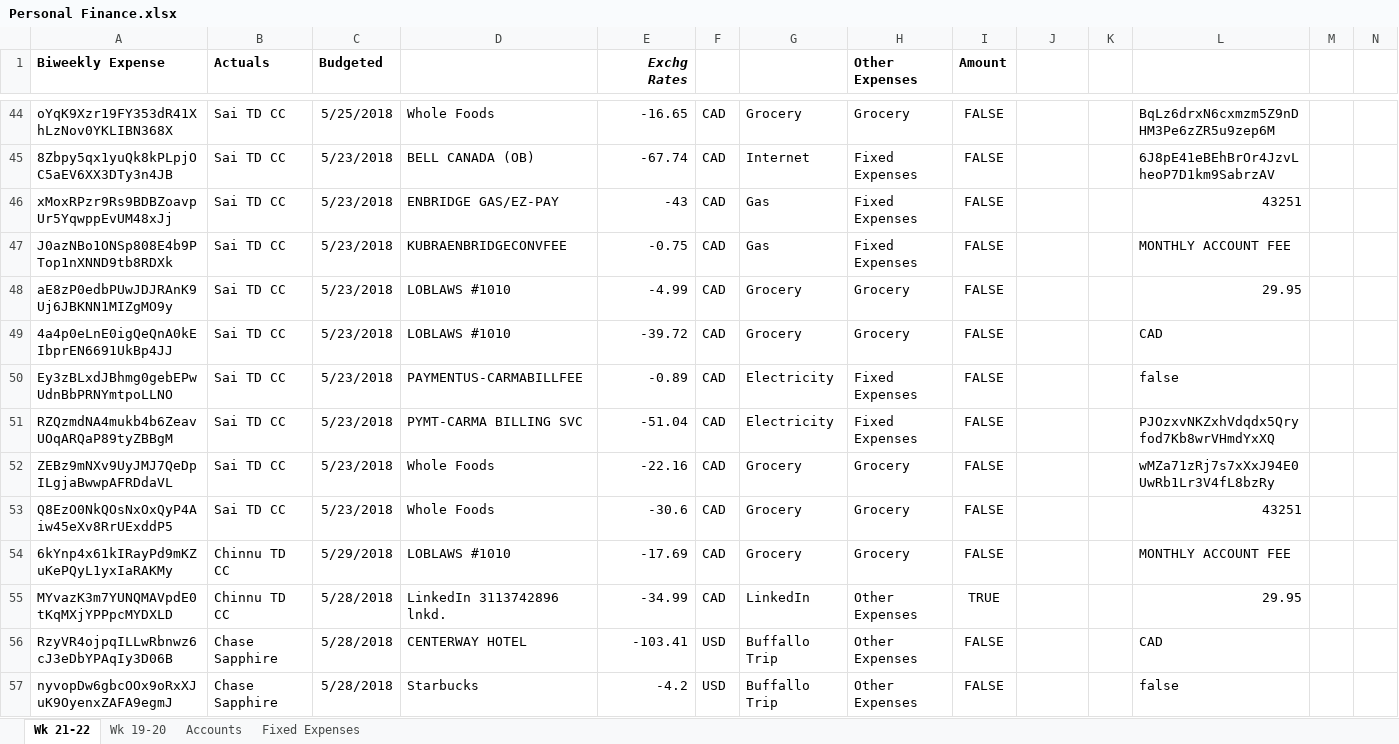
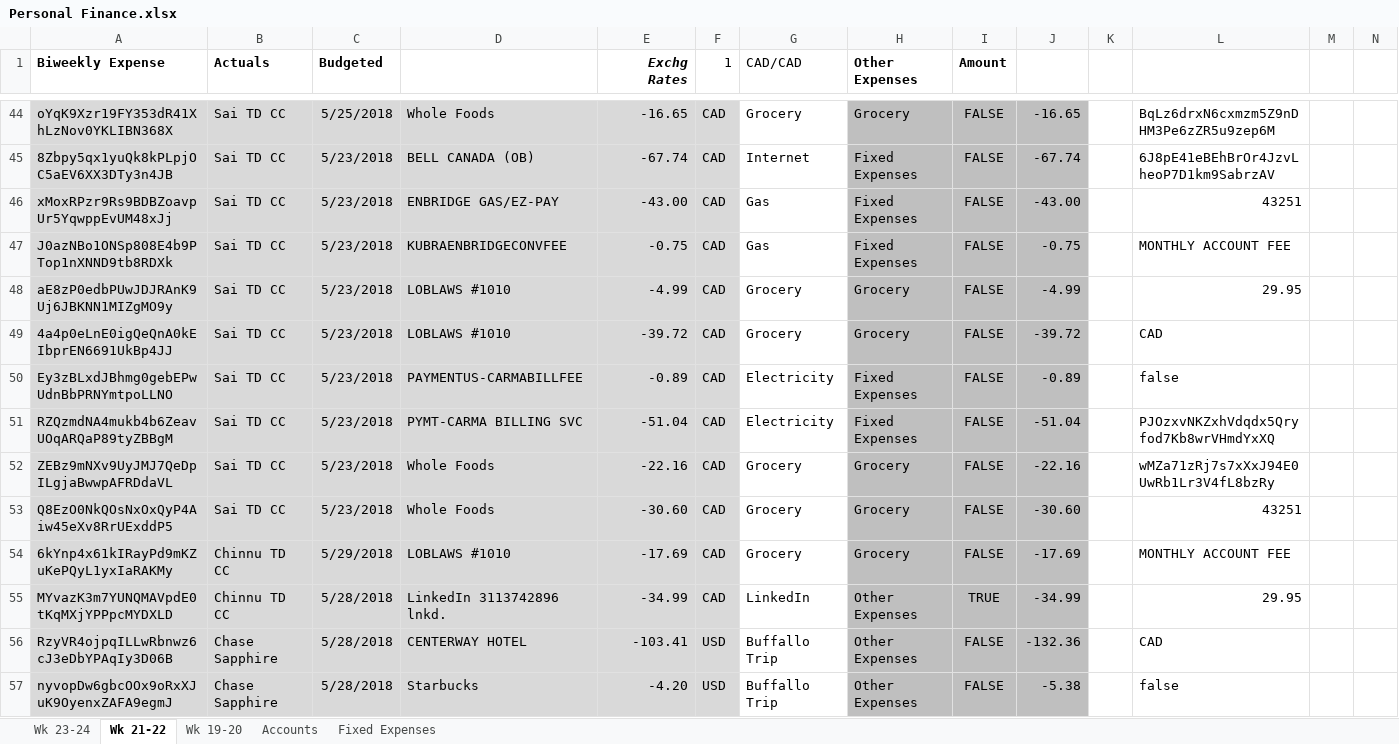
Before and after one commit to sssimha/Sandbox, an Excel workbook: Personal Finance.xlsx, sheet Wk 21-22, drawn as a sheet; only a part is shown, gaps mark what is left out; values as stored, in another font and other column widths than the file's, no borders; conditional formats not drawn; the diff covers the shown part only; the diff names each change by its address in the sheet, - before the commit and + after, or states it on an @@ line.

```diff
--- a/Personal Finance.xlsx (sheet Wk 21-22)
+++ b/Personal Finance.xlsx (sheet Wk 21-22)
+sheet tab: Wk 23-24
-F1: (empty)
+F1: 1
-G1: (empty)
+G1: CAD/CAD
-A44:F57 fill: none
+A44:F57 fill: #D9D9D9
-H44:J57 fill: none
+H44:J57 fill: #BFBFBF
-J44: (empty)
+J44: -16.65
-J45: (empty)
+J45: -67.74
-E46 (Exchg Rates): -43
+E46 (Exchg Rates): -43.00
-J46: (empty)
+J46: -43.00
-J47: (empty)
+J47: -0.75
-J48: (empty)
+J48: -4.99
-J49: (empty)
+J49: -39.72
-J50: (empty)
+J50: -0.89
-J51: (empty)
+J51: -51.04
-J52: (empty)
+J52: -22.16
-E53 (Exchg Rates): -30.6
+E53 (Exchg Rates): -30.60
-J53: (empty)
+J53: -30.60
-J54: (empty)
+J54: -17.69
-J55: (empty)
+J55: -34.99
-J56: (empty)
+J56: -132.36
-E57 (Exchg Rates): -4.2
+E57 (Exchg Rates): -4.20
-J57: (empty)
+J57: -5.38
```
Also changed, not shown: 178 edited cells and cell formats elsewhere in this sheet, sheet Fixed Expenses, formulas that keep their value.
